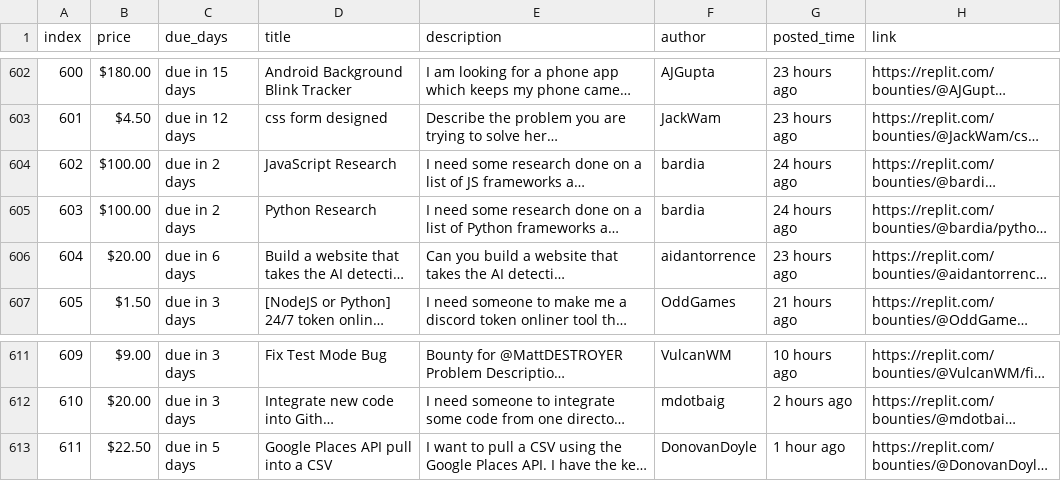
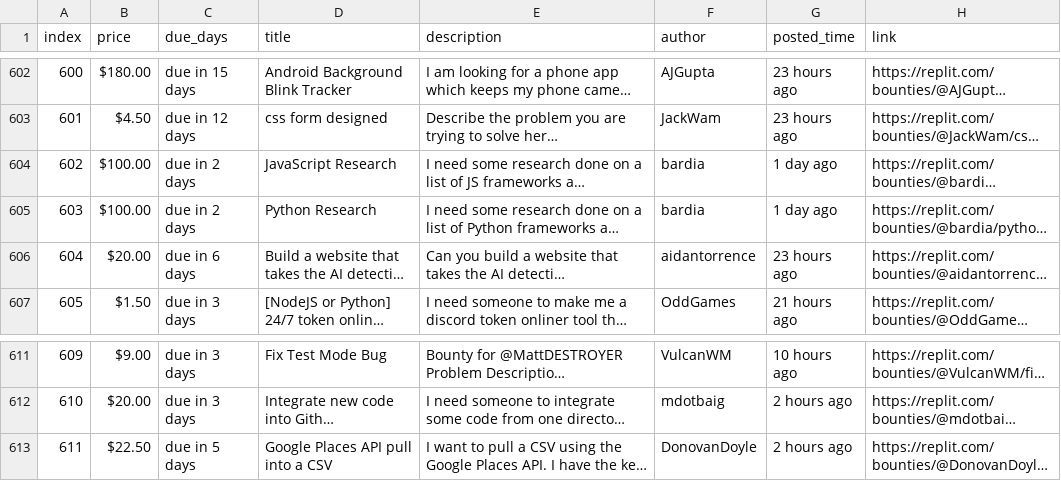
Before and after one commit to YazidKurdi/Replit-bounty-scraper, a CSV file: bounties.csv, drawn as a sheet; only a part is shown, gaps mark what is left out; long unchanged cells end in …; the diff names each change by its address in the sheet, - before the commit and + after, or states it on an @@ line.

```diff
--- a/bounties.csv
+++ b/bounties.csv
-G604:G605 (posted_time): 24 hours ago
+G604:G605 (posted_time): 1 day ago
-G613 (posted_time): 1 hour ago
+G613 (posted_time): 2 hours ago
```
Also changed, not shown: 1 other file.
